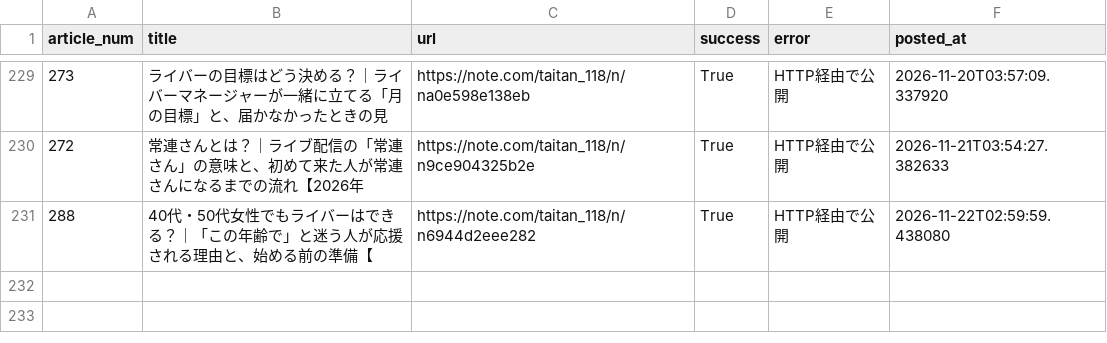
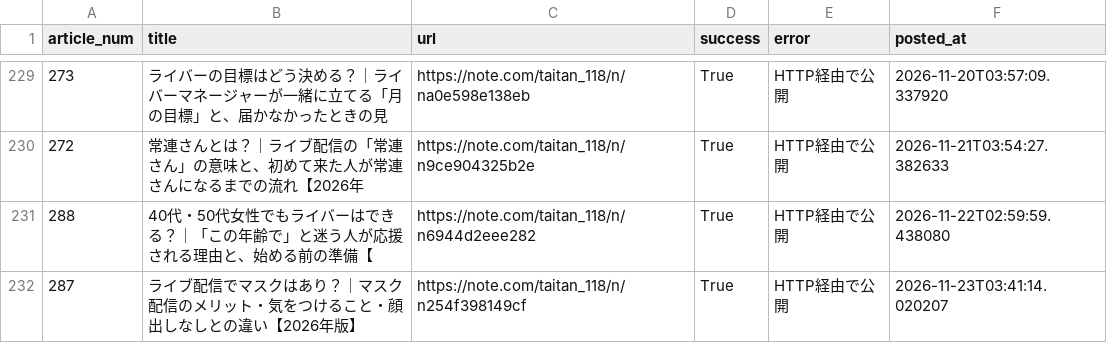
Before and after one commit to taitan118120-dot/liver-acquisition, a CSV file: data/note_auto_post_log.csv, drawn as a sheet; only a part is shown, gaps mark what is left out; the diff names each change by its address in the sheet, - before the commit and + after, or states it on an @@ line.

```diff
--- a/data/note_auto_post_log.csv
+++ b/data/note_auto_post_log.csv
+row 232: 287 | ライブ配信でマスクはあり？｜マスク配信のメリット・気をつけること・顔出しなしとの違い【2026年版】 | https://note.com/taitan_118/n/n254f398149cf | True | HTTP経由で公開 | 2026-11-23T03:41:14.020207
```
Also changed, not shown: 2 other files.
